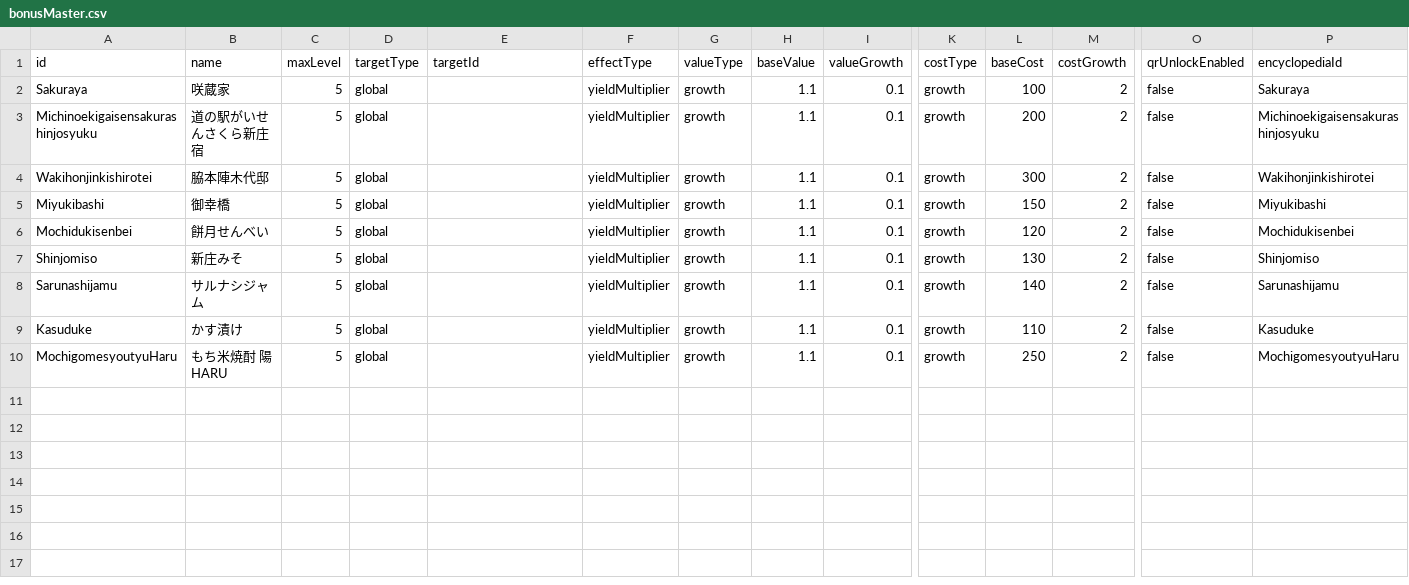
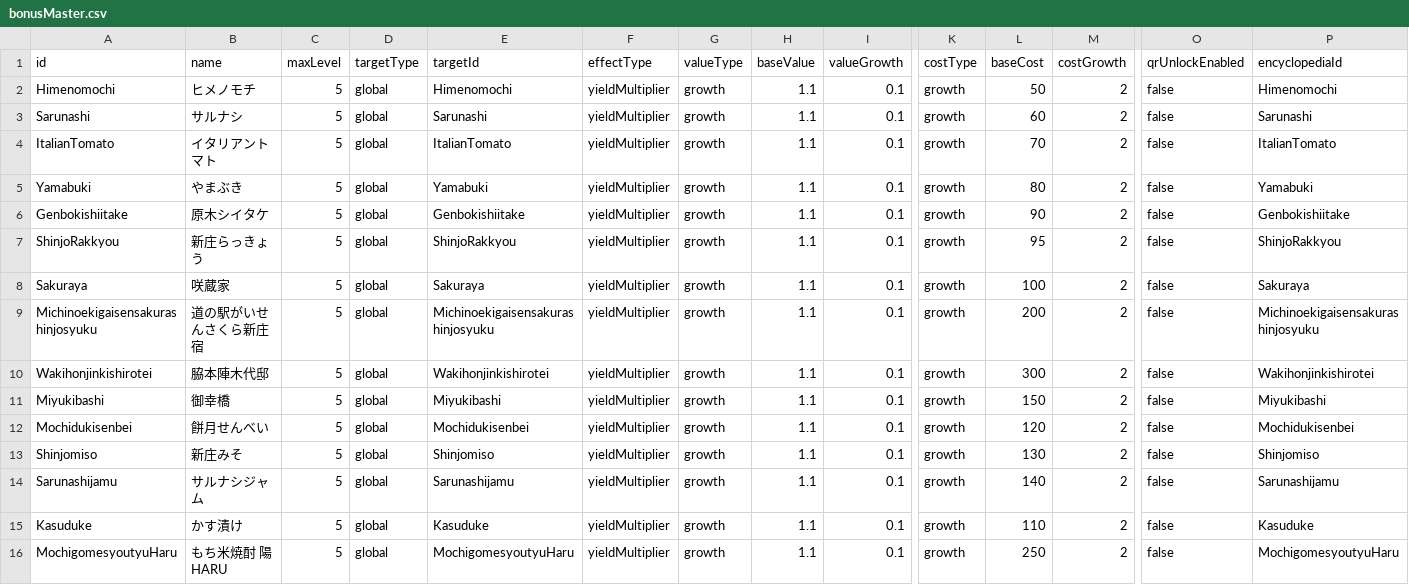
Before and after one commit to ws-vill-shinjo/training-camp-2026-b, a CSV file: frontend/master/data/bonusMaster.csv, drawn as a sheet; only a part is shown, gaps mark what is left out; addresses are those after the commit; rows hold the shown columns only; the diff names each change by its address in the sheet, - before the commit and + after, or states it on an @@ line.

Commit message:
setting bonus

```diff
--- a/frontend/master/data/bonusMaster.csv
+++ b/frontend/master/data/bonusMaster.csv
+row 2: Himenomochi | ヒメノモチ | 5 | global | Himenomochi | yieldMultiplier | growth | 1.1 | 0.1 | growth | 50 | 2 | false | Himenomochi
+row 3: Sarunashi | サルナシ | 5 | global | Sarunashi | yieldMultiplier | growth | 1.1 | 0.1 | growth | 60 | 2 | false | Sarunashi
+row 4: ItalianTomato | イタリアントマト | 5 | global | ItalianTomato | yieldMultiplier | growth | 1.1 | 0.1 | growth | 70 | 2 | false | ItalianTomato
+row 5: Yamabuki | やまぶき | 5 | global | Yamabuki | yieldMultiplier | growth | 1.1 | 0.1 | growth | 80 | 2 | false | Yamabuki
+row 6: Genbokishiitake | 原木シイタケ | 5 | global | Genbokishiitake | yieldMultiplier | growth | 1.1 | 0.1 | growth | 90 | 2 | false | Genbokishiitake
+row 7: ShinjoRakkyou | 新庄らっきょう | 5 | global | ShinjoRakkyou | yieldMultiplier | growth | 1.1 | 0.1 | growth | 95 | 2 | false | ShinjoRakkyou
-E8 (targetId): (empty)
+E8 (targetId): Sakuraya
-E9 (targetId): (empty)
+E9 (targetId): Michinoekigaisensakurashinjosyuku
-E10 (targetId): (empty)
+E10 (targetId): Wakihonjinkishirotei
-E11 (targetId): (empty)
+E11 (targetId): Miyukibashi
-E12 (targetId): (empty)
+E12 (targetId): Mochidukisenbei
-E13 (targetId): (empty)
+E13 (targetId): Shinjomiso
-E14 (targetId): (empty)
+E14 (targetId): Sarunashijamu
-E15 (targetId): (empty)
+E15 (targetId): Kasuduke
-E16 (targetId): (empty)
+E16 (targetId): MochigomesyoutyuHaru
```
Also changed, not shown: 1 other file.
